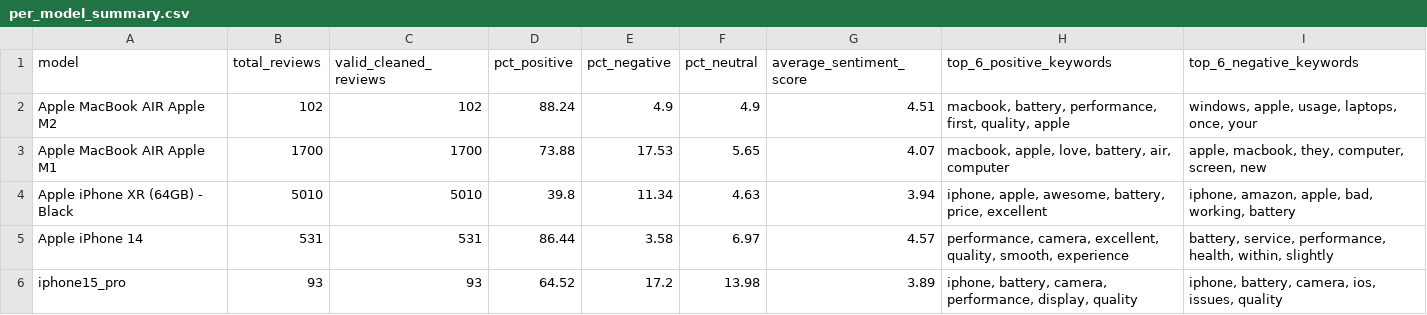
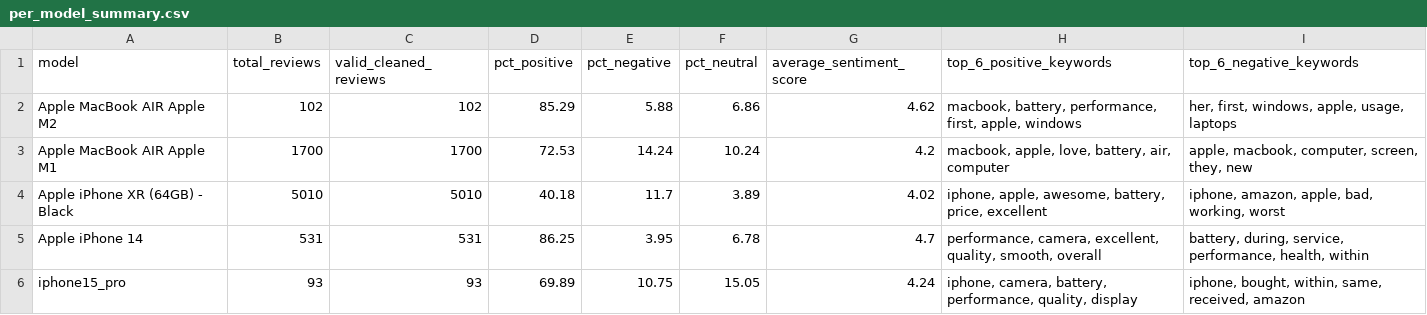
Before and after one commit to unknownexplosion/Sentiment-analysis, a CSV file: outputs/per_model_summary.csv, drawn as a sheet; only a part is shown; the diff covers the shown part only.

```diff
--- a/outputs/per_model_summary.csv
+++ b/outputs/per_model_summary.csv
@@ -1,6 +1,6 @@
 model,total_reviews,valid_cleaned_reviews,pct_positive,pct_negative,pct_neutral,average_sentiment_score,top_6_positive_keywords,top_6_negative_keywords
-Apple MacBook AIR Apple M2,102,102,88.24,4.9,4.9,4.51,"macbook, battery, performance, first, quality, apple","windows, apple, usage, laptops, once, your"
-Apple MacBook AIR Apple M1,1700,1700,73.88,17.53,5.65,4.07,"macbook, apple, love, battery, air, computer","apple, macbook, they, computer, screen, new"
-Apple iPhone XR (64GB) - Black,5010,5010,39.8,11.34,4.63,3.94,"iphone, apple, awesome, battery, price, excellent","iphone, amazon, apple, bad, working, battery"
-Apple iPhone 14,531,531,86.44,3.58,6.97,4.57,"performance, camera, excellent, quality, smooth, experience","battery, service, performance, health, within, slightly"
-iphone15_pro,93,93,64.52,17.2,13.98,3.89,"iphone, battery, camera, performance, display, quality","iphone, battery, camera, ios, issues, quality"
+Apple MacBook AIR Apple M2,102,102,85.29,5.88,6.86,4.62,"macbook, battery, performance, first, apple, windows","her, first, windows, apple, usage, laptops"
+Apple MacBook AIR Apple M1,1700,1700,72.53,14.24,10.24,4.2,"macbook, apple, love, battery, air, computer","apple, macbook, computer, screen, they, new"
+Apple iPhone XR (64GB) - Black,5010,5010,40.18,11.7,3.89,4.02,"iphone, apple, awesome, battery, price, excellent","iphone, amazon, apple, bad, working, worst"
+Apple iPhone 14,531,531,86.25,3.95,6.78,4.7,"performance, camera, excellent, quality, smooth, overall","battery, during, service, performance, health, within"
+iphone15_pro,93,93,69.89,10.75,15.05,4.24,"iphone, camera, battery, performance, quality, display","iphone, bought, within, same, received, amazon"
```
Also changed, not shown: 15 edited cells elsewhere in this file, outputs/absa_training_dataset.csv, 10 other files.
